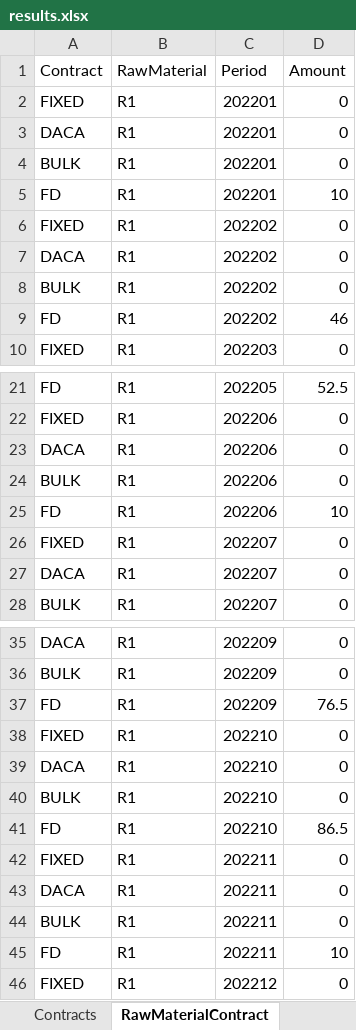
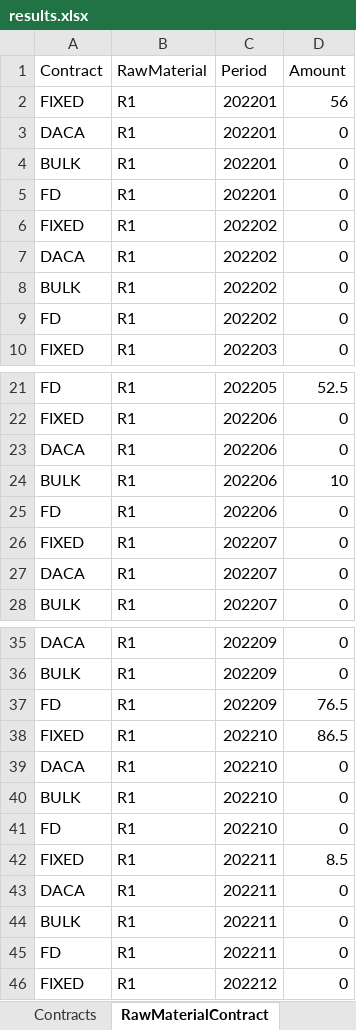
Before and after one commit to th28/thesis, an Excel workbook: results.xlsx, sheet RawMaterialContract, drawn as a sheet; only a part is shown, gaps mark what is left out; values as stored, in another font and other column widths than the file's, no borders; the diff names each change by its address in the sheet, - before the commit and + after, or states it on an @@ line.

Commit message:
fixed duration contracts implemented

```diff
--- a/results.xlsx (sheet RawMaterialContract)
+++ b/results.xlsx (sheet RawMaterialContract)
-D2 (Amount): 0
+D2 (Amount): 56
-D5 (Amount): 10
+D5 (Amount): 0
-D9 (Amount): 46
+D9 (Amount): 0
-D24 (Amount): 0
+D24 (Amount): 10
-D25 (Amount): 10
+D25 (Amount): 0
-D38 (Amount): 0
+D38 (Amount): 86.5
-D41 (Amount): 86.5
+D41 (Amount): 0
-D42 (Amount): 0
+D42 (Amount): 8.5
-D45 (Amount): 10
+D45 (Amount): 0
```
Also changed, not shown: sheet Contracts, sheet RawMaterialInventory, sheet RawMaterial, other sheet tabs, deterministic_2cust_2mills.xlsx, 1 other file.
